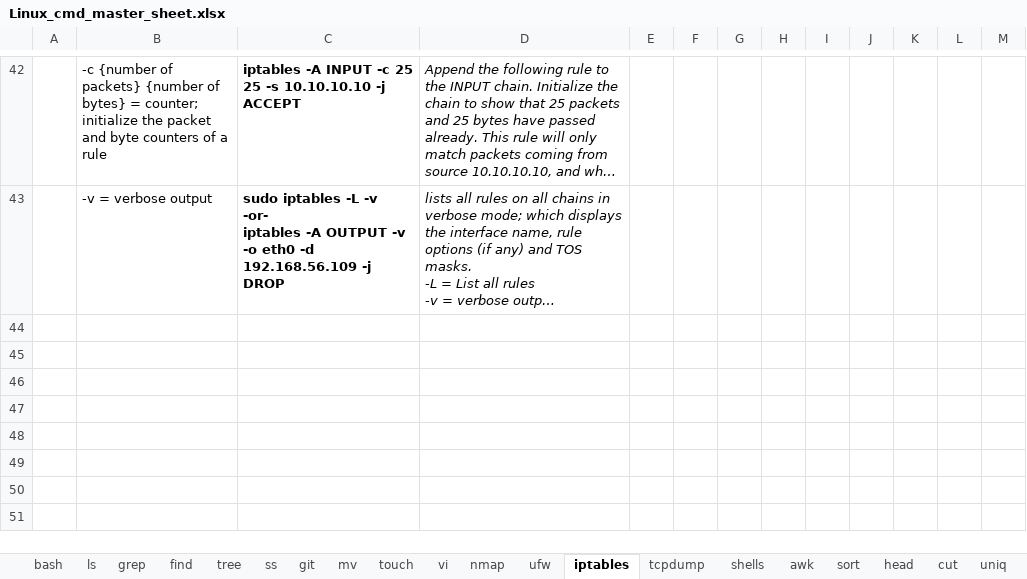
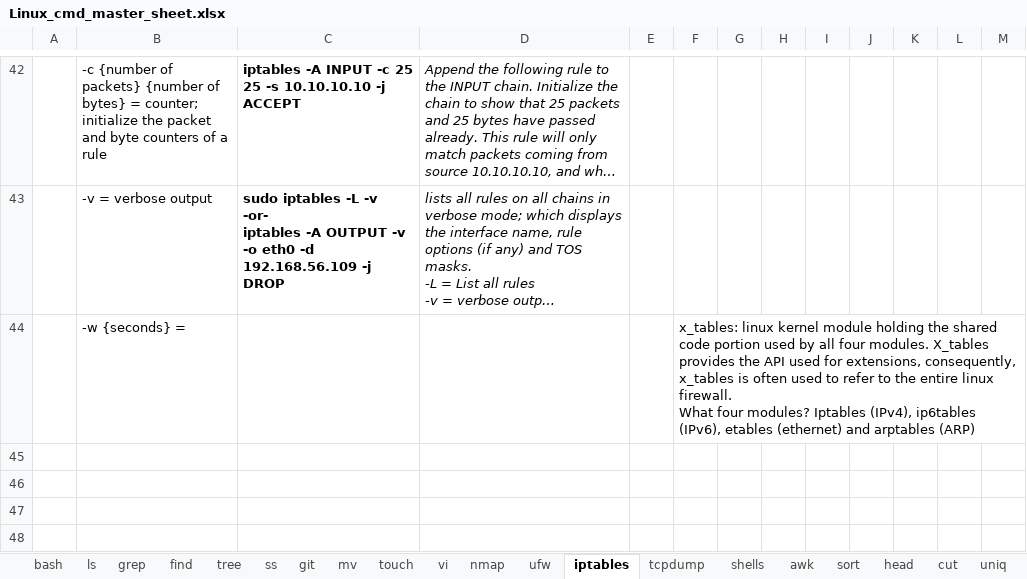
Before and after one commit to hoyle-timothy/Linux-cmds-cheat-sheet, an Excel workbook: Linux_cmd_master_sheet.xlsx, sheet iptables, drawn as a sheet; only a part is shown, gaps mark what is left out; the shorter side is filled out with more unchanged rows; long unchanged cells end in …; values as stored, in another font and other column widths than the file's, no borders; charts and pictures not drawn; ↵ is a line break in a cell; the diff names each change by its address in the sheet, - before the commit and + after, or states it on an @@ line.

Commit message:
1.8.2024 changes

```diff
--- a/Linux_cmd_master_sheet.xlsx (sheet iptables)
+++ b/Linux_cmd_master_sheet.xlsx (sheet iptables)
-row 44: (empty)
+row 44:  | -w {seconds} = |  |  |  | x_tables: linux kernel module holding the shared code portion used by all four modules. X_tables provides the API used for extensions, consequently, x_tables is often used to refer to the entire linux firewall. ↵ What four modules? Iptables (IPv4), ip6tables (IPv6), etables (ethernet) and arptables (ARP)
+F44:M44 merged
```
